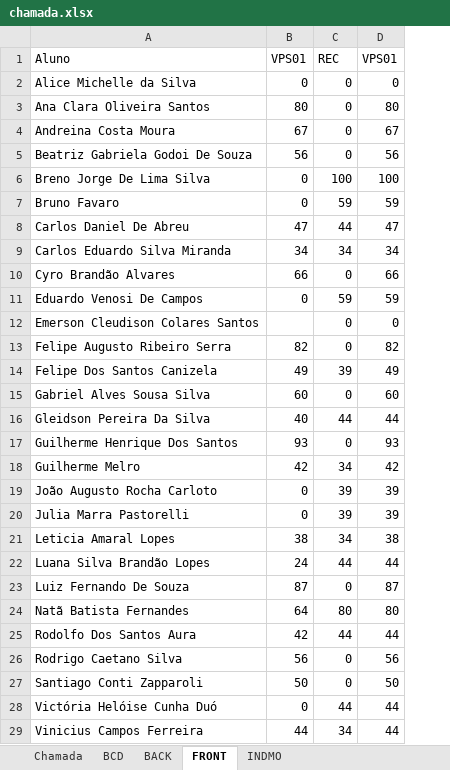
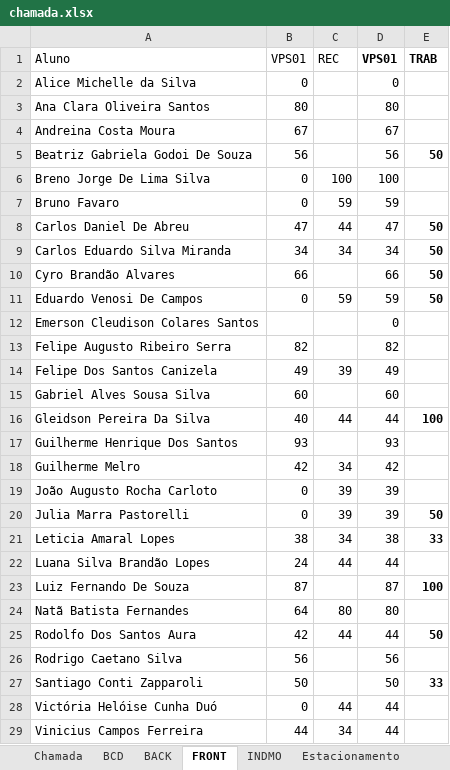
Before and after one commit to wellifabio/senai2022, an Excel workbook: 2des/chamada.xlsx, sheet FRONT, drawn as a sheet; values as stored, in another font and other column widths than the file's, no borders; conditional formats not drawn; the diff names each change by its address in the sheet, - before the commit and + after, or states it on an @@ line.

```diff
--- a/2des/chamada.xlsx (sheet FRONT)
+++ b/2des/chamada.xlsx (sheet FRONT)
+sheet tab: Estacionamento
+column E (TRAB), rows 5-27: 50 |  |  | 50 | 50 | 50 | 50 |  |  |  |  | 100 |  |  |  | 50 | 33 |  | 100 |  | 50 |  | 33
-D1 bold: off
+D1 bold: on
-C2:C5 (REC): 0
+C2:C5 (REC): (empty)
-C10 (REC): 0
+C10 (REC): (empty)
-C12:C13 (REC): 0
+C12:C13 (REC): (empty)
-C15 (REC): 0
+C15 (REC): (empty)
-C17 (REC): 0
+C17 (REC): (empty)
-C23 (REC): 0
+C23 (REC): (empty)
-C26:C27 (REC): 0
+C26:C27 (REC): (empty)
```
Also changed, not shown: sheet BACK, sheet BCD.
